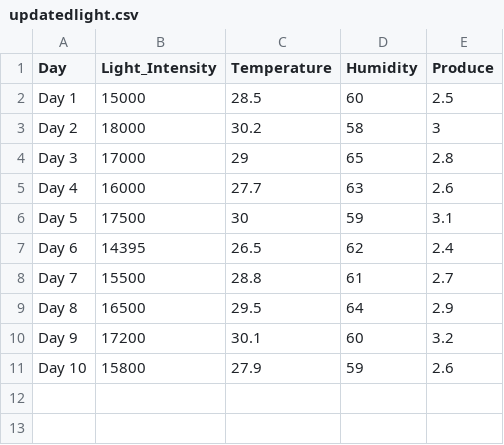
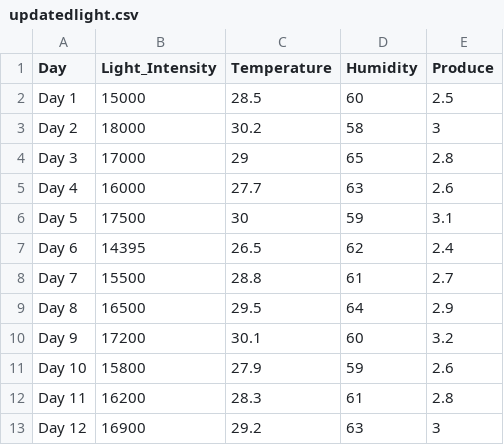
Before and after one commit to Erenjaegaaa/zelbytestask, a CSV file: updatedlight.csv, drawn as a sheet; the diff names each change by its address in the sheet, - before the commit and + after, or states it on an @@ line.

Commit message:
conflict test

```diff
--- a/updatedlight.csv
+++ b/updatedlight.csv
+row 12: Day 11 | 16200 | 28.3 | 61 | 2.8
+row 13: Day 12 | 16900 | 29.2 | 63 | 3
```
